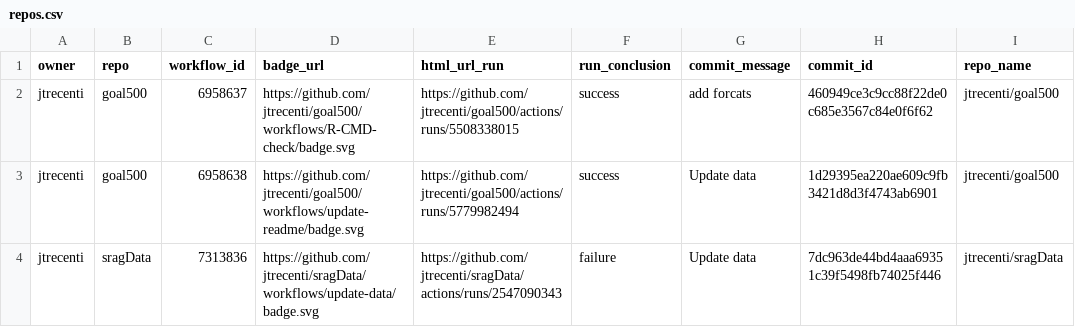
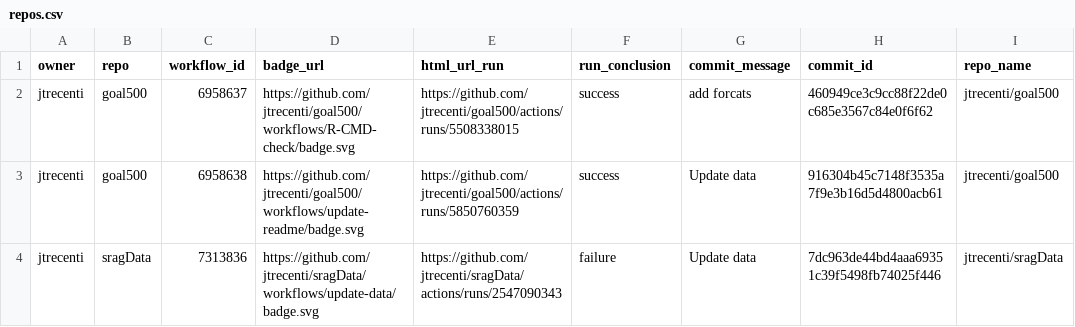
Before and after one commit to jtrecenti/status, a CSV file: repos.csv, drawn as a sheet; only a part is shown; the diff names each change by its address in the sheet, - before the commit and + after, or states it on an @@ line.

```diff
--- a/repos.csv
+++ b/repos.csv
-E3 (html_url_run): https://github.com/jtrecenti/goal500/actions/runs/5779982494
+E3 (html_url_run): https://github.com/jtrecenti/goal500/actions/runs/5850760359
-H3 (commit_id): 1d29395ea220ae609c9fb3421d8d3f4743ab6901
+H3 (commit_id): 916304b45c7148f3535a7f9e3b16d5d4800acb61
```
Also changed, not shown: 1 other file.
